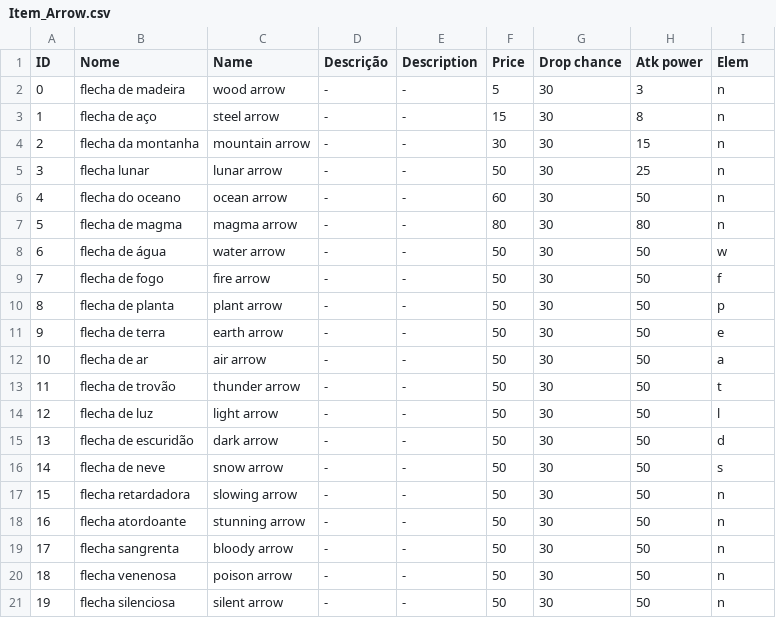
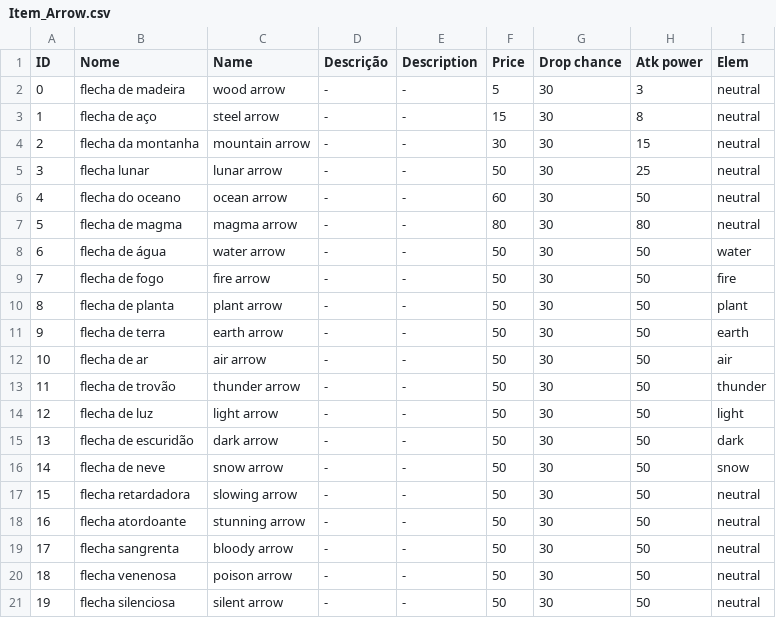
Before and after one commit to Salevieno/Jogo-da-aventura, a CSV file: csv files/Item_Arrow.csv, drawn as a sheet; the diff names each change by its address in the sheet, - before the commit and + after, or states it on an @@ line.

```diff
--- a/csv files/Item_Arrow.csv
+++ b/csv files/Item_Arrow.csv
-I2:I7 (Elem): n
+I2:I7 (Elem): neutral
-I8 (Elem): w
+I8 (Elem): water
-I9 (Elem): f
+I9 (Elem): fire
-I10 (Elem): p
+I10 (Elem): plant
-I11 (Elem): e
+I11 (Elem): earth
-I12 (Elem): a
+I12 (Elem): air
-I13 (Elem): t
+I13 (Elem): thunder
-I14 (Elem): l
+I14 (Elem): light
-I15 (Elem): d
+I15 (Elem): dark
-I16 (Elem): s
+I16 (Elem): snow
-I17:I21 (Elem): n
+I17:I21 (Elem): neutral
```
Also changed, not shown: csv files/CreatureTypes.csv, csv files/Elem.csv, 26 other files.
